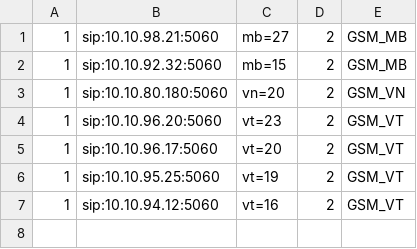
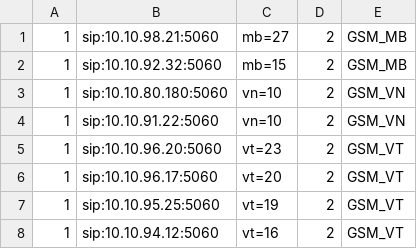
Before and after one commit to devops-itcs/CONFIG-CHANNEL-SIP-TC-9434, a CSV file: gsm.csv, drawn as a sheet.

Commit message:
Update gsm.csv

```diff
--- a/gsm.csv
+++ b/gsm.csv
@@ -2,3 +2,4 @@
 1,sip:10.10.92.32:5060,mb=15,2,GSM_MB
-1,sip:10.10.80.180:5060,vn=20,2,GSM_VN
+1,sip:10.10.80.180:5060,vn=10,2,GSM_VN
+1,sip:10.10.91.22:5060,vn=10,2,GSM_VN
 1,sip:10.10.96.20:5060,vt=23,2,GSM_VT
```
